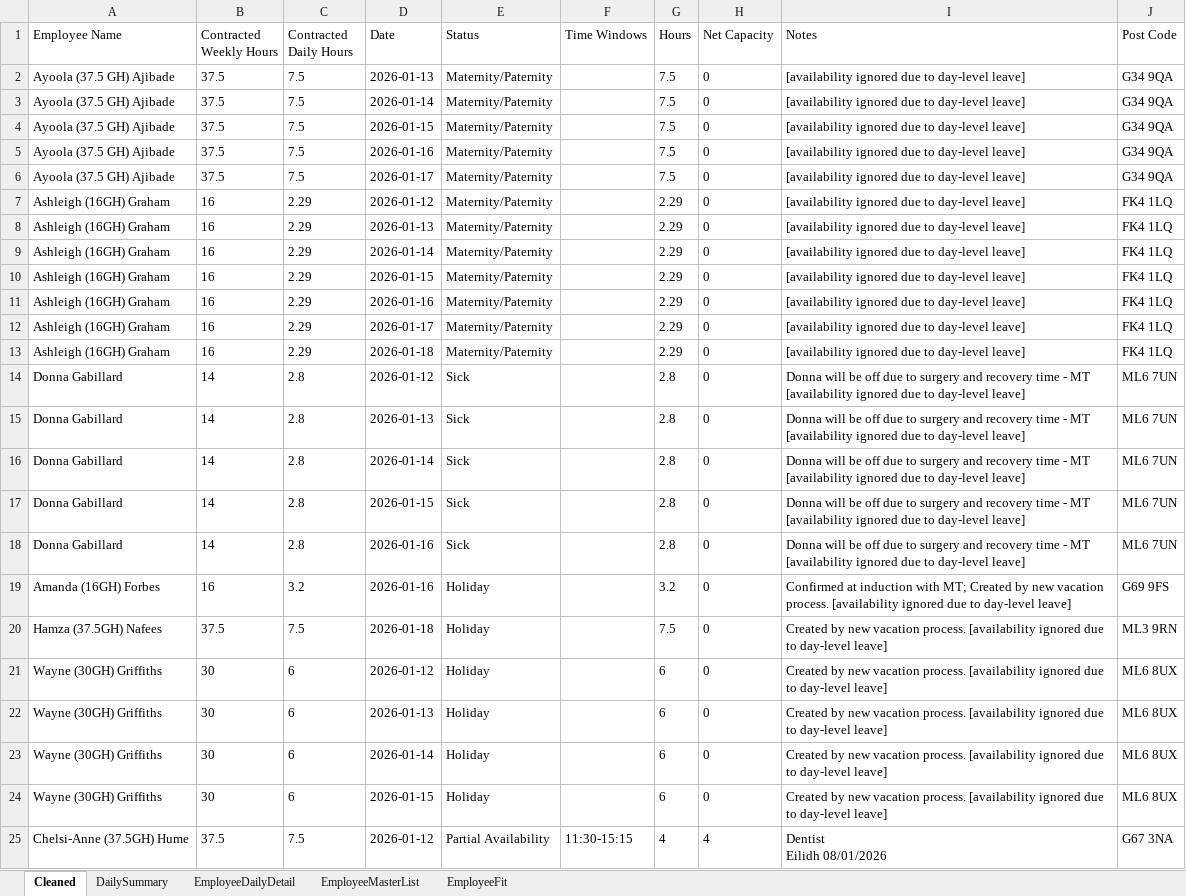
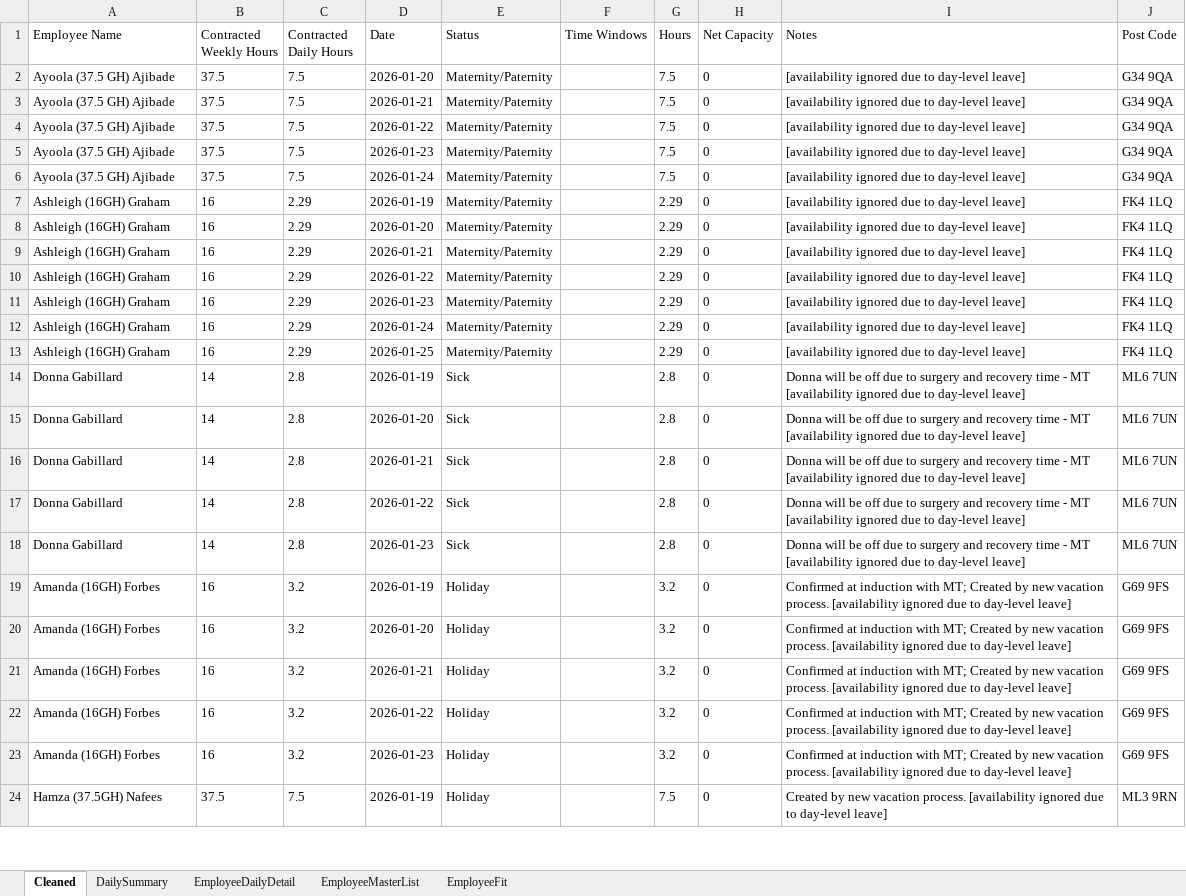
Before and after one commit to Mustansar-tech/CareCapacity, an Excel workbook: capacity_dashboard.xlsx, sheet Cleaned, drawn as a sheet; only a part is shown; values as stored, in another font and other column widths than the file's, no borders; removed rows and columns are numbered as before the commit, all else as after; ↵ is a line break in a cell; the diff covers the shown part only; the diff names each change by its address in the sheet, - before the commit and + after, or states it on an @@ line.

```diff
--- a/capacity_dashboard.xlsx (sheet Cleaned)
+++ b/capacity_dashboard.xlsx (sheet Cleaned)
-D2 (Date): 2026-01-13
+D2 (Date): 2026-01-20
-D3 (Date): 2026-01-14
+D3 (Date): 2026-01-21
-D4 (Date): 2026-01-15
+D4 (Date): 2026-01-22
-D5 (Date): 2026-01-16
+D5 (Date): 2026-01-23
-D6 (Date): 2026-01-17
+D6 (Date): 2026-01-24
-D7 (Date): 2026-01-12
+D7 (Date): 2026-01-19
-D8 (Date): 2026-01-13
+D8 (Date): 2026-01-20
-D9 (Date): 2026-01-14
+D9 (Date): 2026-01-21
-D10 (Date): 2026-01-15
+D10 (Date): 2026-01-22
-D11 (Date): 2026-01-16
+D11 (Date): 2026-01-23
-D12 (Date): 2026-01-17
+D12 (Date): 2026-01-24
-D13 (Date): 2026-01-18
+D13 (Date): 2026-01-25
-D14 (Date): 2026-01-12
+D14 (Date): 2026-01-19
-D15 (Date): 2026-01-13
+D15 (Date): 2026-01-20
-D16 (Date): 2026-01-14
+D16 (Date): 2026-01-21
-D17 (Date): 2026-01-15
+D17 (Date): 2026-01-22
-D18 (Date): 2026-01-16
+D18 (Date): 2026-01-23
-D19 (Date): 2026-01-16
+D19 (Date): 2026-01-19
+row 20: Amanda (16GH) Forbes | 16 | 3.2 | 2026-01-20 | Holiday |  | 3.2 | 0 | Confirmed at induction with MT; Created by new vacation process. [availability ignored due to day-level leave] | G69 9FS
+row 21: Amanda (16GH) Forbes | 16 | 3.2 | 2026-01-21 | Holiday |  | 3.2 | 0 | Confirmed at induction with MT; Created by new vacation process. [availability ignored due to day-level leave] | G69 9FS
+row 22: Amanda (16GH) Forbes | 16 | 3.2 | 2026-01-22 | Holiday |  | 3.2 | 0 | Confirmed at induction with MT; Created by new vacation process. [availability ignored due to day-level leave] | G69 9FS
+row 23: Amanda (16GH) Forbes | 16 | 3.2 | 2026-01-23 | Holiday |  | 3.2 | 0 | Confirmed at induction with MT; Created by new vacation process. [availability ignored due to day-level leave] | G69 9FS
-D24 (Date): 2026-01-18
+D24 (Date): 2026-01-19
-row 21: Wayne (30GH) Griffiths | 30 | 6 | 2026-01-12 | Holiday |  | 6 | 0 | Created by new vacation process. [availability ignored due to day-level leave] | ML6 8UX
-row 22: Wayne (30GH) Griffiths | 30 | 6 | 2026-01-13 | Holiday |  | 6 | 0 | Created by new vacation process. [availability ignored due to day-level leave] | ML6 8UX
-row 23: Wayne (30GH) Griffiths | 30 | 6 | 2026-01-14 | Holiday |  | 6 | 0 | Created by new vacation process. [availability ignored due to day-level leave] | ML6 8UX
-row 24: Wayne (30GH) Griffiths | 30 | 6 | 2026-01-15 | Holiday |  | 6 | 0 | Created by new vacation process. [availability ignored due to day-level leave] | ML6 8UX
-row 25: Chelsi-Anne (37.5GH) Hume | 37.5 | 7.5 | 2026-01-12 | Partial Availability | 11:30-15:15 | 4 | 4 | Dentist ↵ Eilidh 08/01/2026 | G67 3NA
```
Also changed, not shown: other rows of this sheet, sheet EmployeeDailyDetail, sheet DailySummary, 1 other file.
